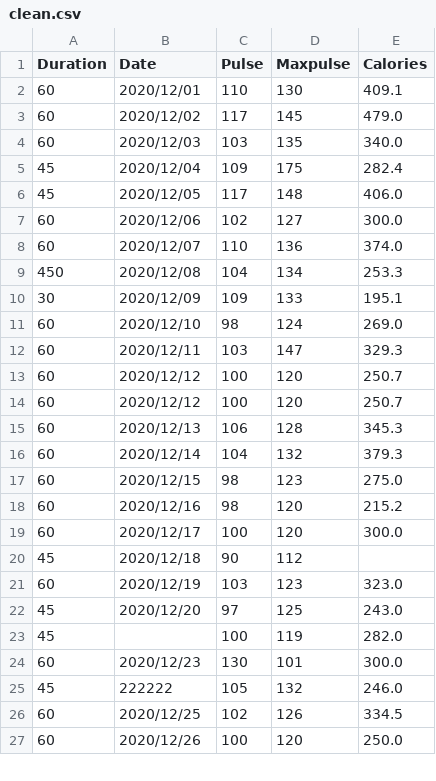
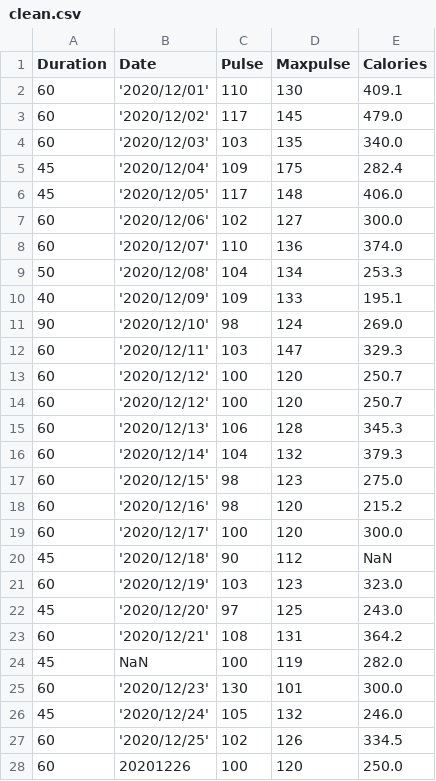
Before and after one commit to Bibek773/AI-ML-Research-Intern-2025, a CSV file: DataAnalysisAndVisualization/Pandas/clean.csv, drawn as a sheet; only a part is shown; the diff covers the shown part only.

```diff
--- a/DataAnalysisAndVisualization/Pandas/clean.csv
+++ b/DataAnalysisAndVisualization/Pandas/clean.csv
@@ -2,26 +2,27 @@
-    60,2020/12/01,110,130,409.1
-    60,2020/12/02,117,145,479.0
-    60,2020/12/03,103,135,340.0
-    45,2020/12/04,109,175,282.4
-    45,2020/12/05,117,148,406.0
-    60,2020/12/06,102,127,300.0
-    60,2020/12/07,110,136,374.0
-    450,2020/12/08,104,134,253.3
-    30,2020/12/09,109,133,195.1
-    60,2020/12/10,98,124,269.0
-    60,2020/12/11,103,147,329.3
-    60,2020/12/12,100,120,250.7
-    60,2020/12/12,100,120,250.7
-    60,2020/12/13,106,128,345.3
-    60,2020/12/14,104,132,379.3
-    60,2020/12/15,98,123,275.0
-    60,2020/12/16,98,120,215.2
-    60,2020/12/17,100,120,300.0
-    45,2020/12/18,90,112,
-    60,2020/12/19,103,123,323.0
-    45,2020/12/20,97,125,243.0
-    45,,100,119,282.0
-    60,2020/12/23,130,101,300.0
-    45,222222,105,132,246.0
-    60,2020/12/25,102,126,334.5
-    60,2020/12/26,100,120,250.0
+60,'2020/12/01',110,130,409.1
+60,'2020/12/02',117,145,479.0
+60,'2020/12/03',103,135,340.0
+45,'2020/12/04',109,175,282.4
+45,'2020/12/05',117,148,406.0
+60,'2020/12/06',102,127,300.0
+60,'2020/12/07',110,136,374.0
+50,'2020/12/08',104,134,253.3
+40,'2020/12/09',109,133,195.1
+90,'2020/12/10',98,124,269.0
+60,'2020/12/11',103,147,329.3
+60,'2020/12/12',100,120,250.7
+60,'2020/12/12',100,120,250.7
+60,'2020/12/13',106,128,345.3
+60,'2020/12/14',104,132,379.3
+60,'2020/12/15',98,123,275.0
+60,'2020/12/16',98,120,215.2
+60,'2020/12/17',100,120,300.0
+45,'2020/12/18',90,112,NaN
+60,'2020/12/19',103,123,323.0
+45,'2020/12/20',97,125,243.0
+60,'2020/12/21',108,131,364.2
+45,NaN,100,119,282.0
+60,'2020/12/23',130,101,300.0
+45,'2020/12/24',105,132,246.0
+60,'2020/12/25',102,126,334.5
+60,20201226,100,120,250.0
```
Also changed, not shown: 7 edited cells elsewhere in this file, 1 other file.
